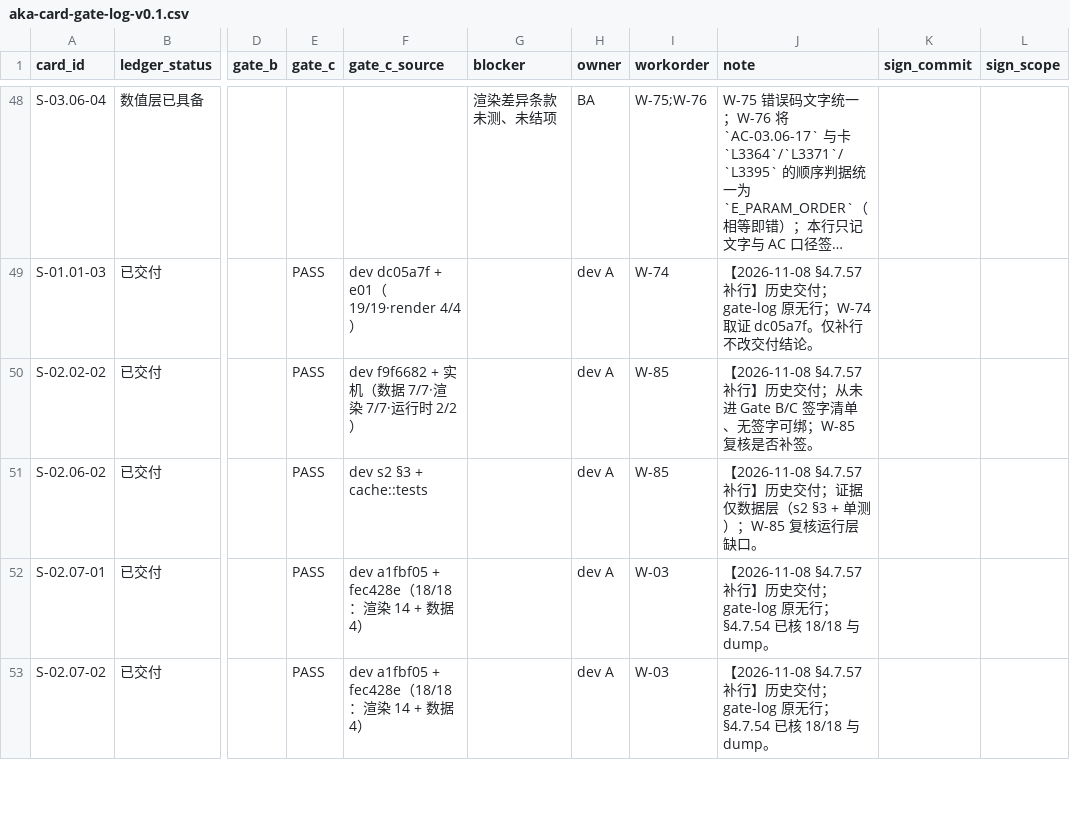
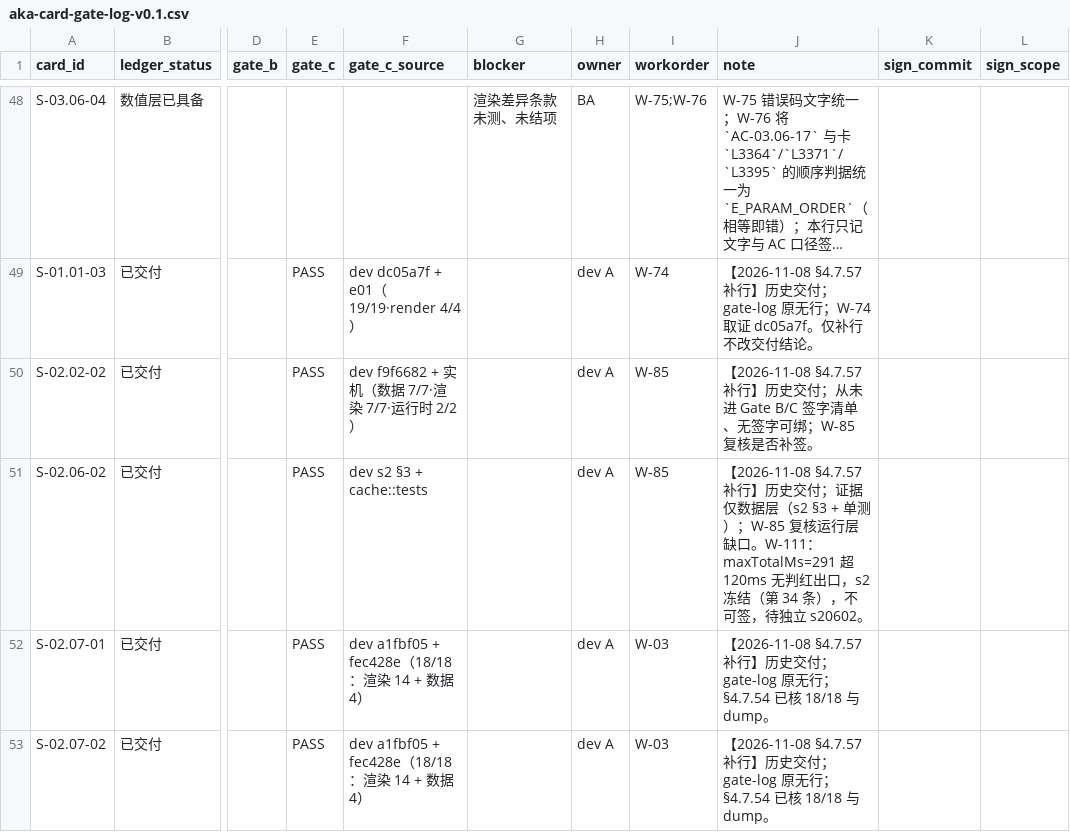
Before and after one commit to man-want-fly/aka, a CSV file: docs/qa/aka-card-gate-log-v0.1.csv, drawn as a sheet; only a part is shown, gaps mark what is left out; long unchanged cells end in …; the diff names each change by its address in the sheet, - before the commit and + after, or states it on an @@ line.

Commit message:
docs(qa): 关闭 P01–P05 旧快照，池加 last_check，W-111 立 s20602
- 池 P01–P05 标已交付并附 adef5b7；P02 派单作废，dev A 停止重复实现
- 规范 §5.8：每行记最后核对 commit，超 24h 或 main 前进即过期，未重核不得派
- 重算可开工：产品卡为 0，dev A→W-112/W-113，dev B→W-111
- W-111 升为独立 s20602：maxTotalMs<=120 + 三断言，反例 121 必红，s2 冻结不改
- S-02.06-02 记不可签，台账与 gate-log note 同步
- W-103 先不合；顺序 W-112→W-94→W-100→W-101→W-103→W-93

```diff
--- a/docs/qa/aka-card-gate-log-v0.1.csv
+++ b/docs/qa/aka-card-gate-log-v0.1.csv
-J51 (note): …层缺口。
+J51 (note): …层缺口。W-111：maxTotalMs=291 超 120ms 无判红出口，s2 冻结（第 34 条），不可签，待独立 s20602。
```
Also changed, not shown: docs/qa/aka-dispatch-pool-v0.1.csv, 4 other files.
